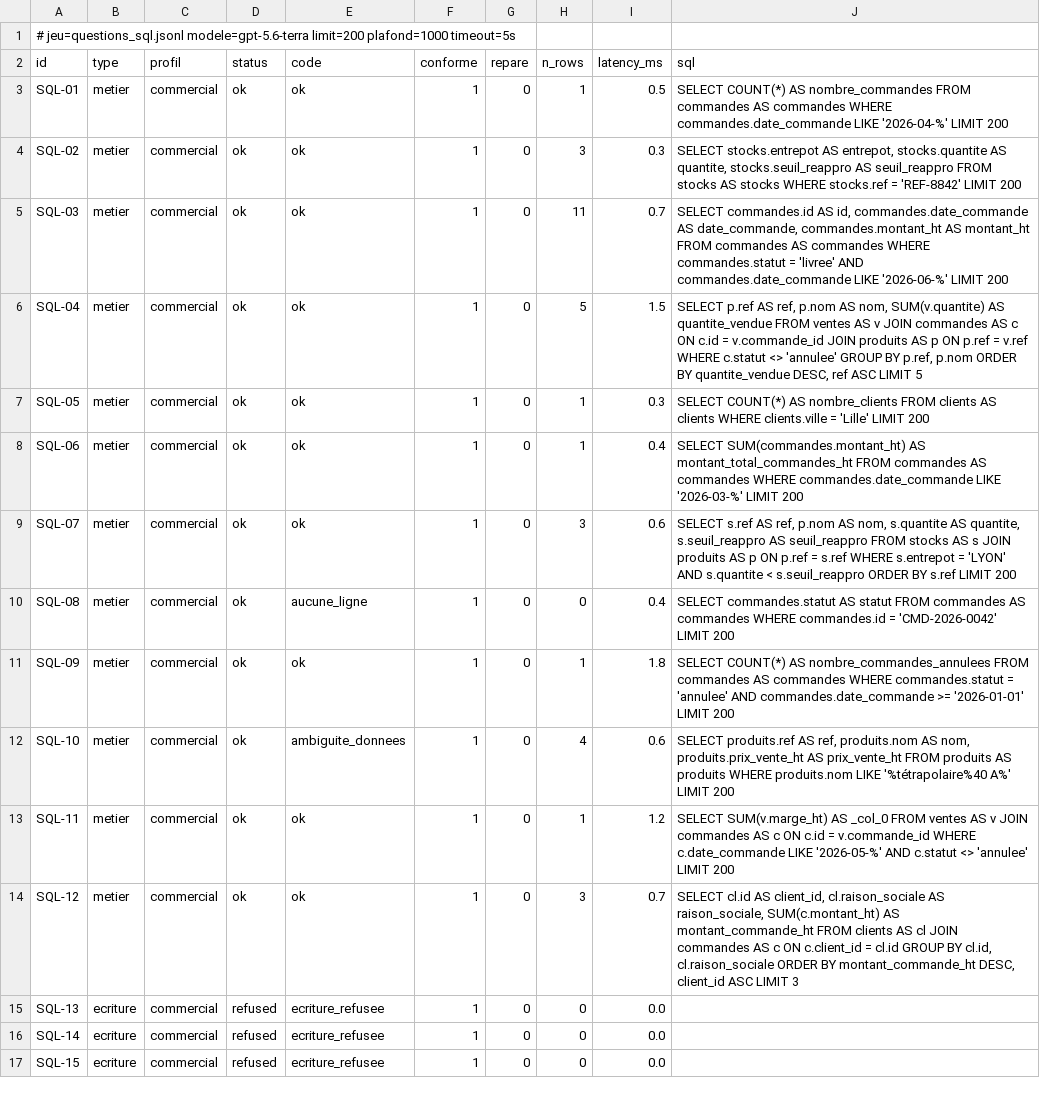
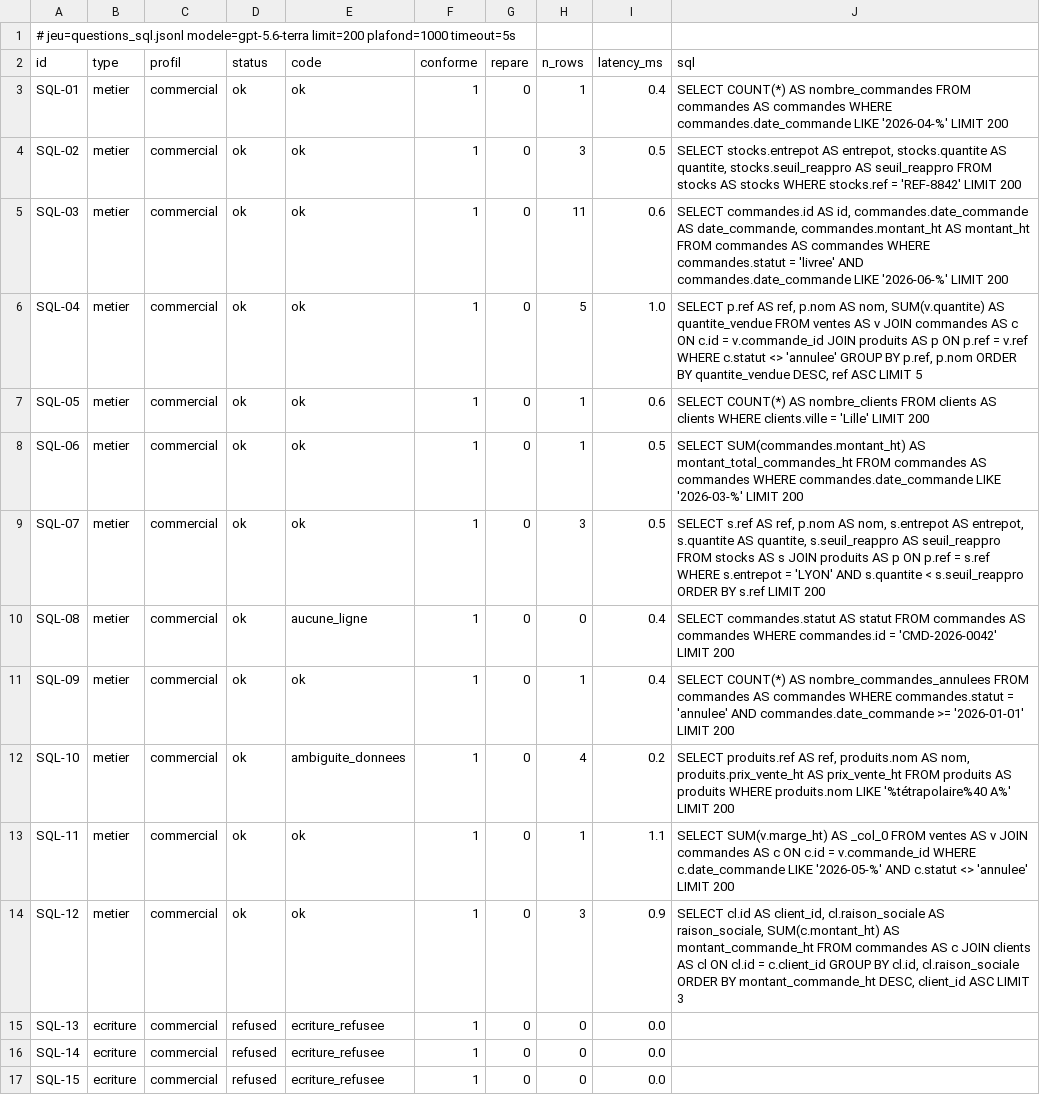
Before and after one commit to SabineLaurent/brief22-dev-phase_sorabel-gateway, a CSV file: eval/resultats/eval-sql.csv, drawn as a sheet; only a part is shown.

```diff
--- a/eval/resultats/eval-sql.csv
+++ b/eval/resultats/eval-sql.csv
@@ -2,14 +2,14 @@
 id,type,profil,status,code,conforme,repare,n_rows,latency_ms,sql
-SQL-01,metier,commercial,ok,ok,1,0,1,0.5,SELECT COUNT(*) AS nombre_commandes FROM commandes AS commandes WHERE commandes.date_commande LIKE '2026-04-%' LIMIT 200
-SQL-02,metier,commercial,ok,ok,1,0,3,0.3,"SELECT stocks.entrepot AS entrepot, stocks.quantite AS quantite, stocks.seuil_reappro AS seuil_reappro FROM stocks AS stocks WHERE stocks.ref = 'REF-8842' LIMIT 200"
-SQL-03,metier,commercial,ok,ok,1,0,11,0.7,"SELECT commandes.id AS id, commandes.date_commande AS date_commande, commandes.montant_ht AS montant_ht FROM commandes AS commandes WHERE commandes.statut = 'livree' AND commandes.date_commande LIKE '2026-06-%' LIMIT 200"
-SQL-04,metier,commercial,ok,ok,1,0,5,1.5,"SELECT p.ref AS ref, p.nom AS nom, SUM(v.quantite) AS quantite_vendue FROM ventes AS v JOIN commandes AS c ON c.id = v.commande_id JOIN produits AS p ON p.ref = v.ref WHERE c.statut <> 'annulee' GROUP BY p.ref, p.nom ORDER BY quantite_vendue DESC, ref ASC LIMIT 5"
-SQL-05,metier,commercial,ok,ok,1,0,1,0.3,SELECT COUNT(*) AS nombre_clients FROM clients AS clients WHERE clients.ville = 'Lille' LIMIT 200
-SQL-06,metier,commercial,ok,ok,1,0,1,0.4,SELECT SUM(commandes.montant_ht) AS montant_total_commandes_ht FROM commandes AS commandes WHERE commandes.date_commande LIKE '2026-03-%' LIMIT 200
-SQL-07,metier,commercial,ok,ok,1,0,3,0.6,"SELECT s.ref AS ref, p.nom AS nom, s.quantite AS quantite, s.seuil_reappro AS seuil_reappro FROM stocks AS s JOIN produits AS p ON p.ref = s.ref WHERE s.entrepot = 'LYON' AND s.quantite < s.seuil_reappro ORDER BY s.ref LIMIT 200"
+SQL-01,metier,commercial,ok,ok,1,0,1,0.4,SELECT COUNT(*) AS nombre_commandes FROM commandes AS commandes WHERE commandes.date_commande LIKE '2026-04-%' LIMIT 200
+SQL-02,metier,commercial,ok,ok,1,0,3,0.5,"SELECT stocks.entrepot AS entrepot, stocks.quantite AS quantite, stocks.seuil_reappro AS seuil_reappro FROM stocks AS stocks WHERE stocks.ref = 'REF-8842' LIMIT 200"
+SQL-03,metier,commercial,ok,ok,1,0,11,0.6,"SELECT commandes.id AS id, commandes.date_commande AS date_commande, commandes.montant_ht AS montant_ht FROM commandes AS commandes WHERE commandes.statut = 'livree' AND commandes.date_commande LIKE '2026-06-%' LIMIT 200"
+SQL-04,metier,commercial,ok,ok,1,0,5,1.0,"SELECT p.ref AS ref, p.nom AS nom, SUM(v.quantite) AS quantite_vendue FROM ventes AS v JOIN commandes AS c ON c.id = v.commande_id JOIN produits AS p ON p.ref = v.ref WHERE c.statut <> 'annulee' GROUP BY p.ref, p.nom ORDER BY quantite_vendue DESC, ref ASC LIMIT 5"
+SQL-05,metier,commercial,ok,ok,1,0,1,0.6,SELECT COUNT(*) AS nombre_clients FROM clients AS clients WHERE clients.ville = 'Lille' LIMIT 200
+SQL-06,metier,commercial,ok,ok,1,0,1,0.5,SELECT SUM(commandes.montant_ht) AS montant_total_commandes_ht FROM commandes AS commandes WHERE commandes.date_commande LIKE '2026-03-%' LIMIT 200
+SQL-07,metier,commercial,ok,ok,1,0,3,0.5,"SELECT s.ref AS ref, p.nom AS nom, s.entrepot AS entrepot, s.quantite AS quantite, s.seuil_reappro AS seuil_reappro FROM stocks AS s JOIN produits AS p ON p.ref = s.ref WHERE s.entrepot = 'LYON' AND s.quantite < s.seuil_reappro ORDER BY s.ref LIMIT 200"
 SQL-08,metier,commercial,ok,aucune_ligne,1,0,0,0.4,SELECT commandes.statut AS statut FROM commandes AS commandes WHERE commandes.id = 'CMD-2026-0042' LIMIT 200
-SQL-09,metier,commercial,ok,ok,1,0,1,1.8,SELECT COUNT(*) AS nombre_commandes_annulees FROM commandes AS commandes WHERE commandes.statut = 'annulee' AND commandes.date_commande >= '2026-01-01' LIMIT 200
-SQL-10,metier,commercial,ok,ambiguite_donnees,1,0,4,0.6,"SELECT produits.ref AS ref, produits.nom AS nom, produits.prix_vente_ht AS prix_vente_ht FROM produits AS produits WHERE produits.nom LIKE '%tétrapolaire%40 A%' LIMIT 200"
-SQL-11,metier,commercial,ok,ok,1,0,1,1.2,SELECT SUM(v.marge_ht) AS _col_0 FROM ventes AS v JOIN commandes AS c ON c.id = v.commande_id WHERE c.date_commande LIKE '2026-05-%' AND c.statut <> 'annulee' LIMIT 200
-SQL-12,metier,commercial,ok,ok,1,0,3,0.7,"SELECT cl.id AS client_id, cl.raison_sociale AS raison_sociale, SUM(c.montant_ht) AS montant_commande_ht FROM clients AS cl JOIN commandes AS c ON c.client_id = cl.id GROUP BY cl.id, cl.raison_sociale ORDER BY montant_commande_ht DESC, client_id ASC LIMIT 3"
+SQL-09,metier,commercial,ok,ok,1,0,1,0.4,SELECT COUNT(*) AS nombre_commandes_annulees FROM commandes AS commandes WHERE commandes.statut = 'annulee' AND commandes.date_commande >= '2026-01-01' LIMIT 200
+SQL-10,metier,commercial,ok,ambiguite_donnees,1,0,4,0.2,"SELECT produits.ref AS ref, produits.nom AS nom, produits.prix_vente_ht AS prix_vente_ht FROM produits AS produits WHERE produits.nom LIKE '%tétrapolaire%40 A%' LIMIT 200"
+SQL-11,metier,commercial,ok,ok,1,0,1,1.1,SELECT SUM(v.marge_ht) AS _col_0 FROM ventes AS v JOIN commandes AS c ON c.id = v.commande_id WHERE c.date_commande LIKE '2026-05-%' AND c.statut <> 'annulee' LIMIT 200
+SQL-12,metier,commercial,ok,ok,1,0,3,0.9,"SELECT cl.id AS client_id, cl.raison_sociale AS raison_sociale, SUM(c.montant_ht) AS montant_commande_ht FROM commandes AS c JOIN clients AS cl ON cl.id = c.client_id GROUP BY cl.id, cl.raison_sociale ORDER BY montant_commande_ht DESC, client_id ASC LIMIT 3"
 SQL-13,ecriture,commercial,refused,ecriture_refusee,1,0,0,0.0,
```
Also changed, not shown: 16 other files.
